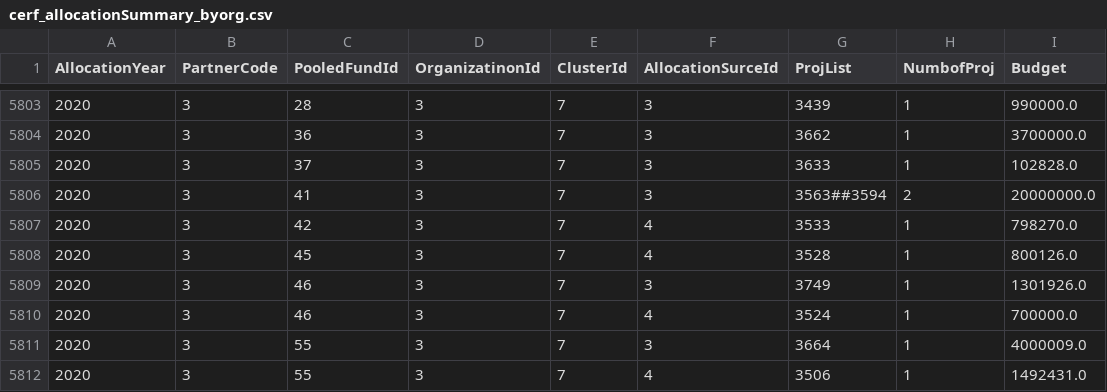
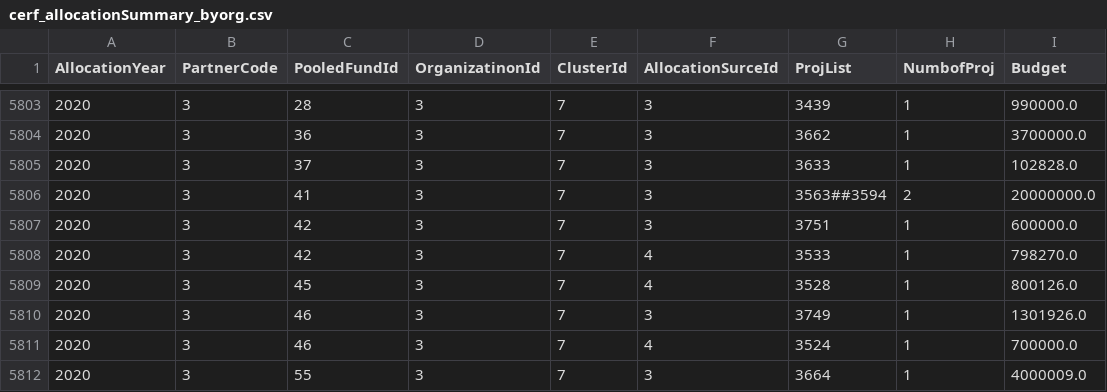
Before and after one commit to CBPFGMS/pf-onebi-data, a CSV file: cerf/cerf_allocationSummary_byorg.csv, drawn as a sheet; only a part is shown, gaps mark what is left out; the shorter side is filled out with more unchanged rows.

```diff
--- a/cerf/cerf_allocationSummary_byorg.csv
+++ b/cerf/cerf_allocationSummary_byorg.csv
@@ -5806,2 +5806,3 @@ AllocationYear,PartnerCode,PooledFundId,OrganizatinonId,ClusterId,AllocationSurc
 2020,3,41,3,7,3,3563##3594,2,20000000.0
+2020,3,42,3,7,3,3751,1,600000.0
 2020,3,42,3,7,4,3533,1,798270.0
```
Also changed, not shown: allocationSummary.csv, cerf/cerf_allocationSummary.csv, 4 other files.
